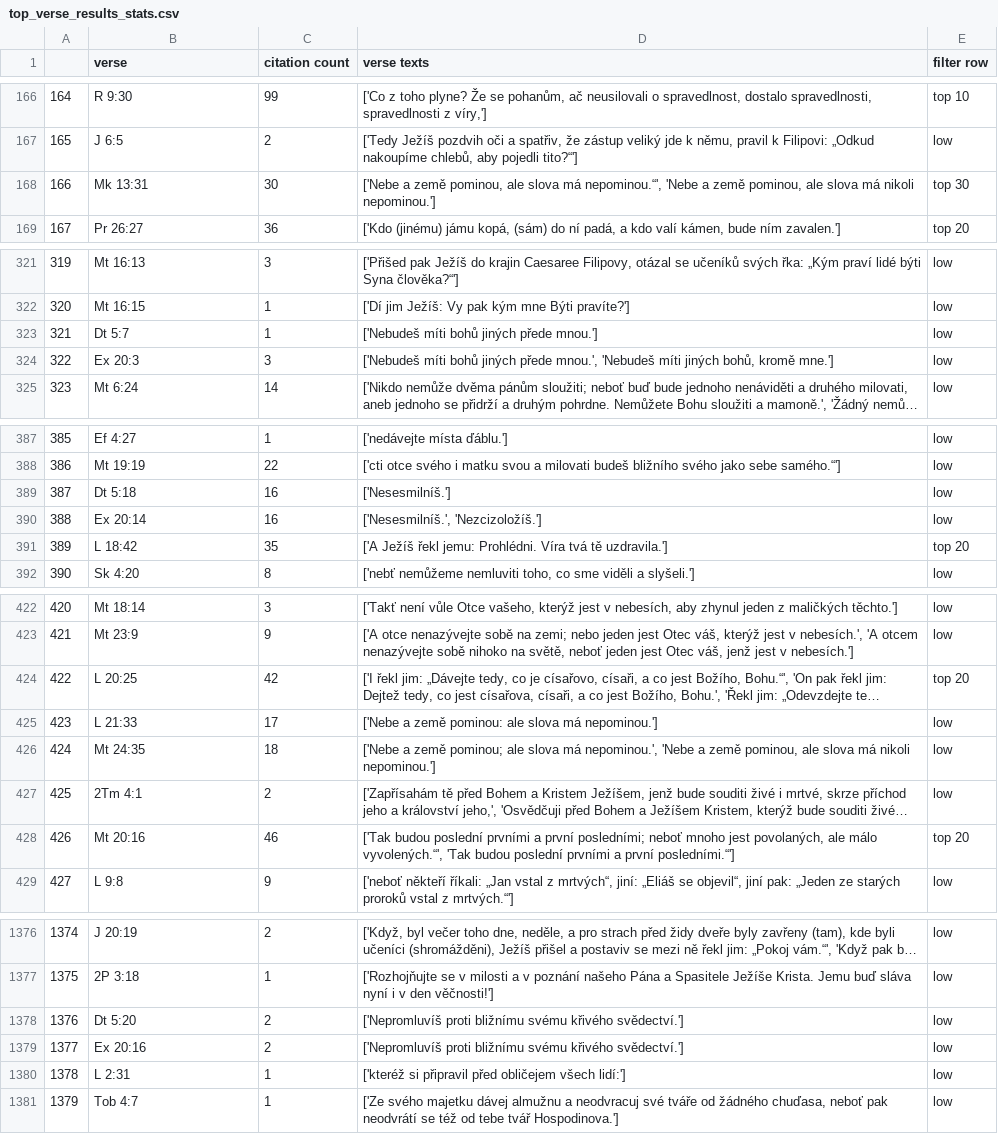
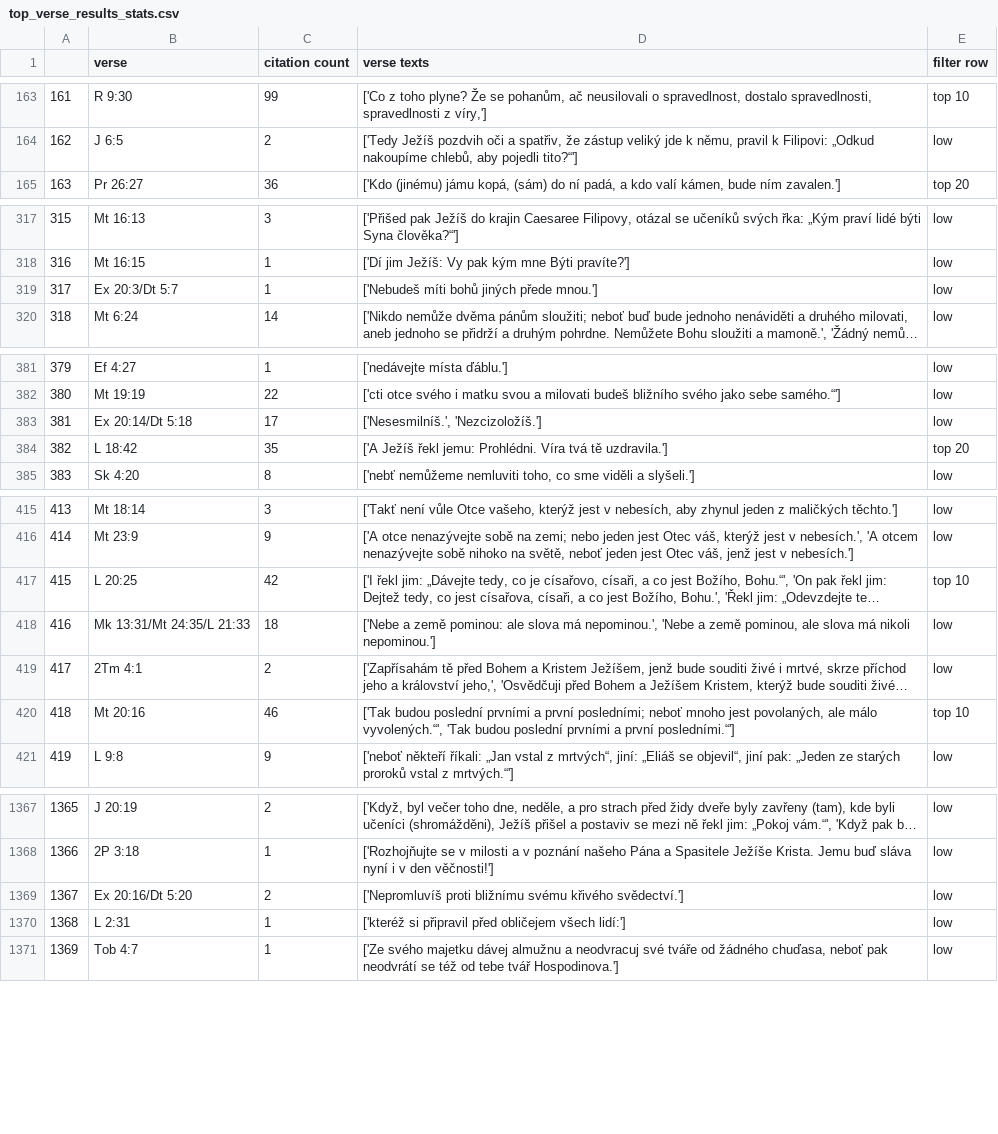
Before and after one commit to DigilabNLCR/BibleCitations, a CSV file: PUBLIC_RESULTS/statistics/top_verse_results_stats.csv, drawn as a sheet; only a part is shown, gaps mark what is left out; long unchanged cells end in …; removed rows and columns are numbered as before the commit, all else as after; the diff covers the shown part only; the diff names each change by its address in the sheet, - before the commit and + after, or states it on an @@ line.

```diff
--- a/PUBLIC_RESULTS/statistics/top_verse_results_stats.csv
+++ b/PUBLIC_RESULTS/statistics/top_verse_results_stats.csv
@@ column A renumbered from row 87 down @@
-row 168: 166 | Mk 13:31 | 30 | ['Nebe a země pominou, ale slova má nepominou.“', 'Nebe a země pominou, ale slova má nikoli nepominou.'] | top 30
-B319 (verse): Dt 5:7
+B319 (verse): Ex 20:3/Dt 5:7
-row 324: 322 | Ex 20:3 | 3 | ['Nebudeš míti bohů jiných přede mnou.', 'Nebudeš míti jiných bohů, kromě mne.'] | low
-row 389: 387 | Dt 5:18 | 16 | ['Nesesmilníš.'] | low
-B383 (verse): Ex 20:14
+B383 (verse): Ex 20:14/Dt 5:18
-C383 (citation count): 16
+C383 (citation count): 17
-E417 (filter row): top 20
+E417 (filter row): top 10
-row 425: 423 | L 21:33 | 17 | ['Nebe a země pominou: ale slova má nepominou.'] | low
-B418 (verse): Mt 24:35
+B418 (verse): Mk 13:31/Mt 24:35/L 21:33
-D418 (verse texts): …a země pominou; ale slova…
+D418 (verse texts): …a země pominou: ale slova…
-E420 (filter row): top 20
+E420 (filter row): top 10
-row 1378: 1376 | Dt 5:20 | 2 | ['Nepromluvíš proti bližnímu svému křivého svědectví.'] | low
-B1369 (verse): Ex 20:16
+B1369 (verse): Ex 20:16/Dt 5:20
```
Also changed, not shown: 1 added row, 10 removed rows and 12 edited cells elsewhere in this file, PUBLIC_RESULTS/statistics/journals_stats.csv, PUBLIC_RESULTS/statistics/map_of_significance.csv, 24 other files.
